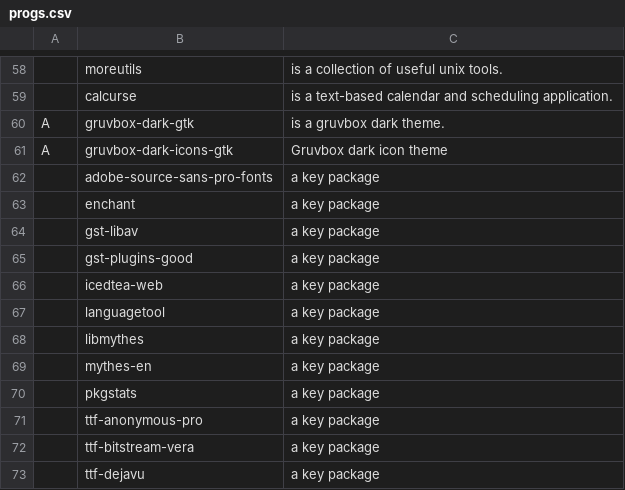
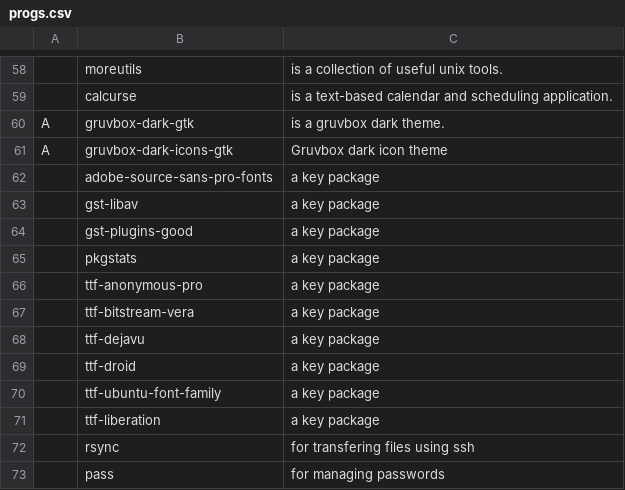
Before and after one commit to FaisalTamanoJr/LARBS, a CSV file: progs.csv, drawn as a sheet; only a part is shown, gaps mark what is left out; the shorter side is filled out with more unchanged rows; the diff names each change by its address in the sheet, - before the commit and + after, or states it on an @@ line.

Commit message:
removed packages i find useless

```diff
--- a/progs.csv
+++ b/progs.csv
-row 63:  | enchant | a key package
-row 66:  | icedtea-web | a key package
-row 67:  | languagetool | a key package
-row 68:  | libmythes | a key package
-row 69:  | mythes-en | a key package
```
